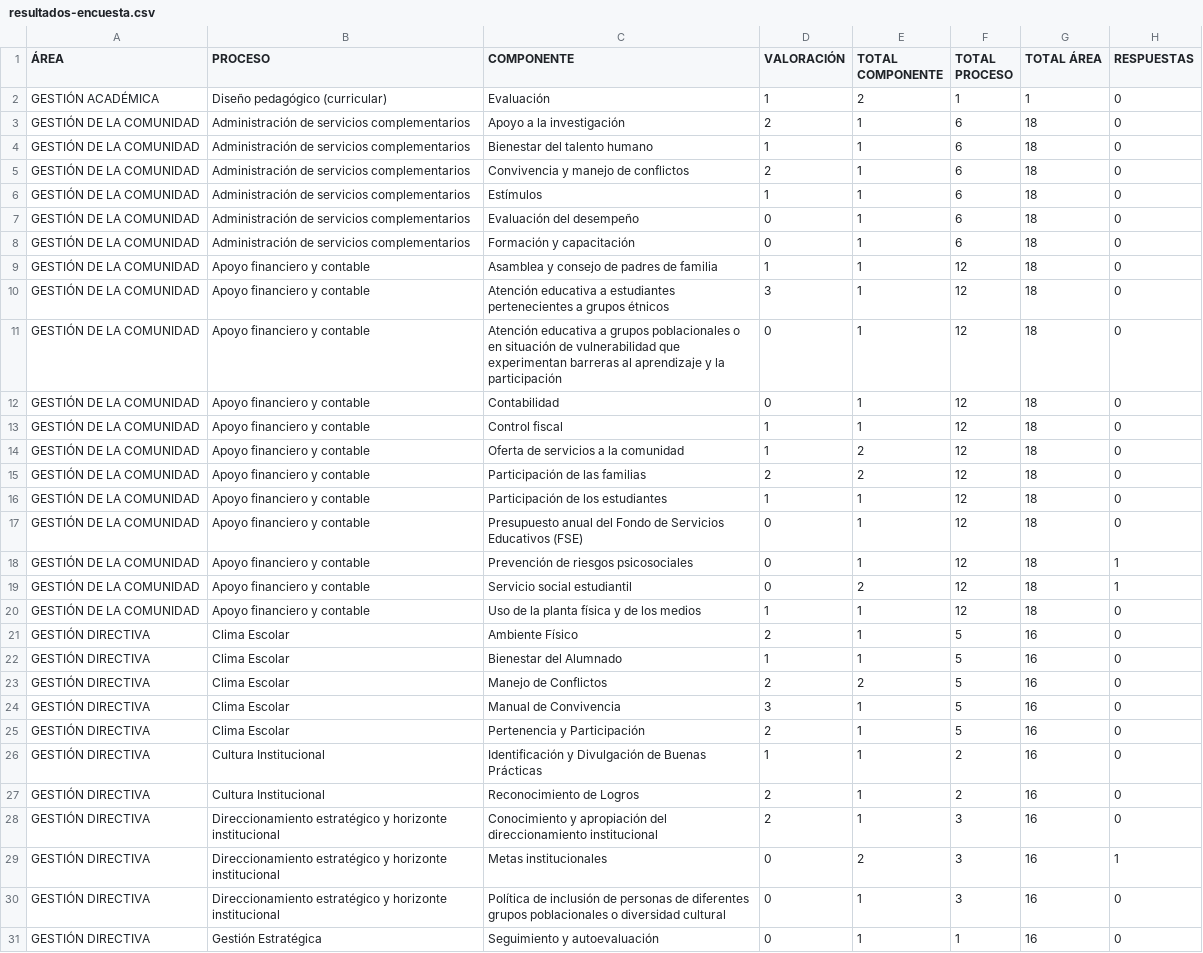
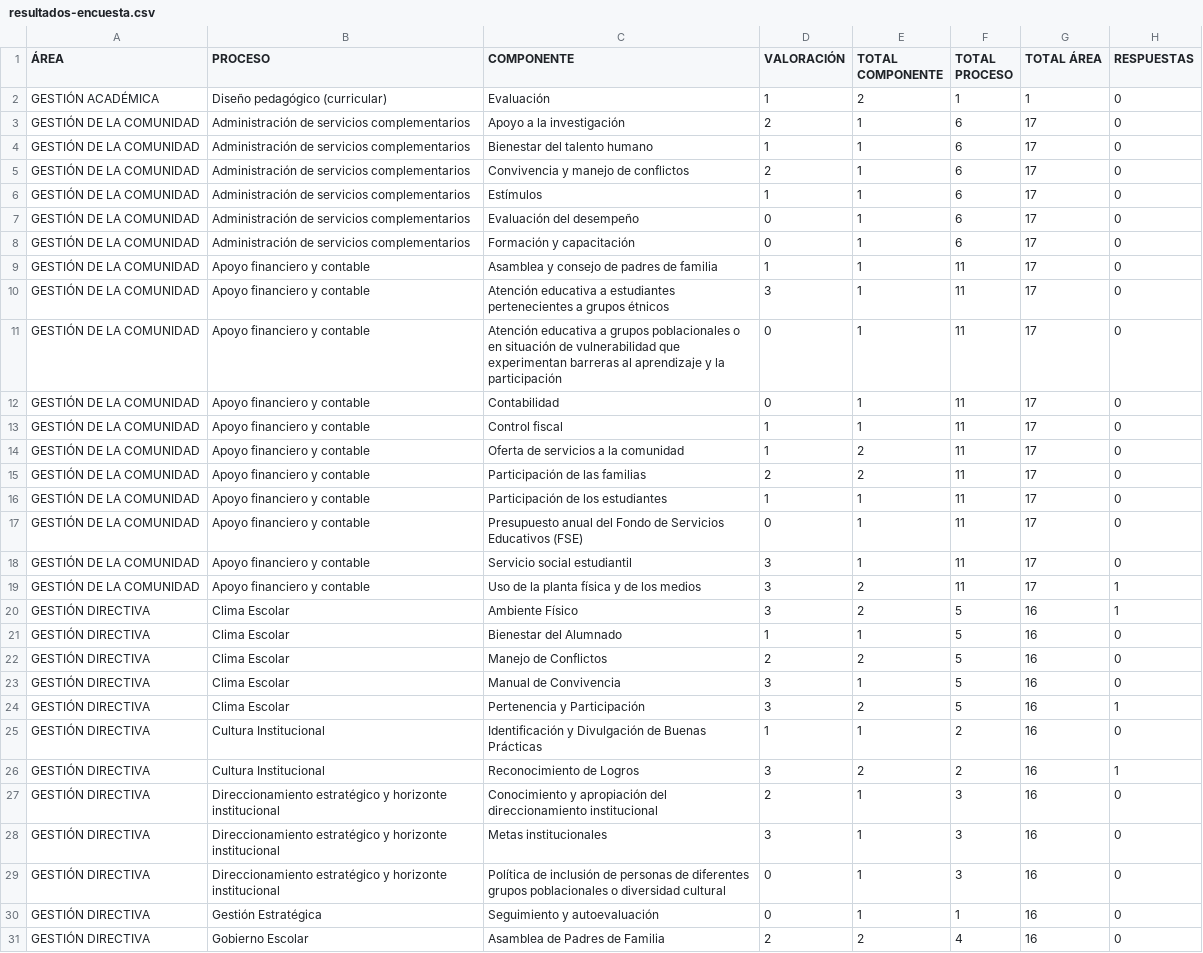
Before and after one commit to tomashs244/encuestas-ecolba, a CSV file: resultados-encuesta.csv, drawn as a sheet; only a part is shown; the shorter side is filled out with more unchanged rows; the diff covers the shown part only.

Commit message:
Actualización acumulada (2025-11-07)

```diff
--- a/resultados-encuesta.csv
+++ b/resultados-encuesta.csv
@@ -2,21 +2,20 @@
 "GESTIÓN ACADÉMICA";"Diseño pedagógico (curricular)";"Evaluación";"1";"2";"1";"1";"0"
-"GESTIÓN DE LA COMUNIDAD";"Administración de servicios complementarios";"Apoyo a la investigación";"2";"1";"6";"18";"0"
-"GESTIÓN DE LA COMUNIDAD";"Administración de servicios complementarios";"Bienestar del talento humano";"1";"1";"6";"18";"0"
-"GESTIÓN DE LA COMUNIDAD";"Administración de servicios complementarios";"Convivencia y manejo de conflictos";"2";"1";"6";"18";"0"
-"GESTIÓN DE LA COMUNIDAD";"Administración de servicios complementarios";"Estímulos";"1";"1";"6";"18";"0"
-"GESTIÓN DE LA COMUNIDAD";"Administración de servicios complementarios";"Evaluación del desempeño";"0";"1";"6";"18";"0"
-"GESTIÓN DE LA COMUNIDAD";"Administración de servicios complementarios";"Formación y capacitación";"0";"1";"6";"18";"0"
-"GESTIÓN DE LA COMUNIDAD";"Apoyo financiero y contable";"Asamblea y consejo de padres de familia";"1";"1";"12";"18";"0"
-"GESTIÓN DE LA COMUNIDAD";"Apoyo financiero y contable";"Atención educativa a estudiantes pertenecientes a grupos étnicos";"3";"1";"12";"18";"0"
-"GESTIÓN DE LA COMUNIDAD";"Apoyo financiero y contable";"Atención educativa a grupos poblacionales o en situación de vulnerabilidad que experimentan barreras al aprendizaje y la participación";"0";"1";"12";"18";"0"
-"GESTIÓN DE LA COMUNIDAD";"Apoyo financiero y contable";"Contabilidad";"0";"1";"12";"18";"0"
-"GESTIÓN DE LA COMUNIDAD";"Apoyo financiero y contable";"Control fiscal";"1";"1";"12";"18";"0"
-"GESTIÓN DE LA COMUNIDAD";"Apoyo financiero y contable";"Oferta de servicios a la comunidad";"1";"2";"12";"18";"0"
-"GESTIÓN DE LA COMUNIDAD";"Apoyo financiero y contable";"Participación de las familias";"2";"2";"12";"18";"0"
-"GESTIÓN DE LA COMUNIDAD";"Apoyo financiero y contable";"Participación de los estudiantes";"1";"1";"12";"18";"0"
-"GESTIÓN DE LA COMUNIDAD";"Apoyo financiero y contable";"Presupuesto anual del Fondo de Servicios Educativos (FSE)";"0";"1";"12";"18";"0"
-"GESTIÓN DE LA COMUNIDAD";"Apoyo financiero y contable";"Prevención de riesgos psicosociales";"0";"1";"12";"18";"1"
-"GESTIÓN DE LA COMUNIDAD";"Apoyo financiero y contable";"Servicio social estudiantil";"0";"2";"12";"18";"1"
-"GESTIÓN DE LA COMUNIDAD";"Apoyo financiero y contable";"Uso de la planta física y de los medios";"1";"1";"12";"18";"0"
-"GESTIÓN DIRECTIVA";"Clima Escolar";"Ambiente Físico";"2";"1";"5";"16";"0"
+"GESTIÓN DE LA COMUNIDAD";"Administración de servicios complementarios";"Apoyo a la investigación";"2";"1";"6";"17";"0"
+"GESTIÓN DE LA COMUNIDAD";"Administración de servicios complementarios";"Bienestar del talento humano";"1";"1";"6";"17";"0"
+"GESTIÓN DE LA COMUNIDAD";"Administración de servicios complementarios";"Convivencia y manejo de conflictos";"2";"1";"6";"17";"0"
+"GESTIÓN DE LA COMUNIDAD";"Administración de servicios complementarios";"Estímulos";"1";"1";"6";"17";"0"
+"GESTIÓN DE LA COMUNIDAD";"Administración de servicios complementarios";"Evaluación del desempeño";"0";"1";"6";"17";"0"
+"GESTIÓN DE LA COMUNIDAD";"Administración de servicios complementarios";"Formación y capacitación";"0";"1";"6";"17";"0"
+"GESTIÓN DE LA COMUNIDAD";"Apoyo financiero y contable";"Asamblea y consejo de padres de familia";"1";"1";"11";"17";"0"
+"GESTIÓN DE LA COMUNIDAD";"Apoyo financiero y contable";"Atención educativa a estudiantes pertenecientes a grupos étnicos";"3";"1";"11";"17";"0"
+"GESTIÓN DE LA COMUNIDAD";"Apoyo financiero y contable";"Atención educativa a grupos poblacionales o en situación de vulnerabilidad que experimentan barreras al aprendizaje y la participación";"0";"1";"11";"17";"0"
+"GESTIÓN DE LA COMUNIDAD";"Apoyo financiero y contable";"Contabilidad";"0";"1";"11";"17";"0"
+"GESTIÓN DE LA COMUNIDAD";"Apoyo financiero y contable";"Control fiscal";"1";"1";"11";"17";"0"
+"GESTIÓN DE LA COMUNIDAD";"Apoyo financiero y contable";"Oferta de servicios a la comunidad";"1";"2";"11";"17";"0"
+"GESTIÓN DE LA COMUNIDAD";"Apoyo financiero y contable";"Participación de las familias";"2";"2";"11";"17";"0"
+"GESTIÓN DE LA COMUNIDAD";"Apoyo financiero y contable";"Participación de los estudiantes";"1";"1";"11";"17";"0"
+"GESTIÓN DE LA COMUNIDAD";"Apoyo financiero y contable";"Presupuesto anual del Fondo de Servicios Educativos (FSE)";"0";"1";"11";"17";"0"
+"GESTIÓN DE LA COMUNIDAD";"Apoyo financiero y contable";"Servicio social estudiantil";"3";"1";"11";"17";"0"
+"GESTIÓN DE LA COMUNIDAD";"Apoyo financiero y contable";"Uso de la planta física y de los medios";"3";"2";"11";"17";"1"
+"GESTIÓN DIRECTIVA";"Clima Escolar";"Ambiente Físico";"3";"2";"5";"16";"1"
 "GESTIÓN DIRECTIVA";"Clima Escolar";"Bienestar del Alumnado";"1";"1";"5";"16";"0"
@@ -24,7 +23,7 @@
 "GESTIÓN DIRECTIVA";"Clima Escolar";"Manual de Convivencia";"3";"1";"5";"16";"0"
-"GESTIÓN DIRECTIVA";"Clima Escolar";"Pertenencia y Participación";"2";"1";"5";"16";"0"
+"GESTIÓN DIRECTIVA";"Clima Escolar";"Pertenencia y Participación";"3";"2";"5";"16";"1"
 "GESTIÓN DIRECTIVA";"Cultura Institucional";"Identificación y Divulgación de Buenas Prácticas";"1";"1";"2";"16";"0"
-"GESTIÓN DIRECTIVA";"Cultura Institucional";"Reconocimiento de Logros";"2";"1";"2";"16";"0"
+"GESTIÓN DIRECTIVA";"Cultura Institucional";"Reconocimiento de Logros";"3";"2";"2";"16";"1"
 "GESTIÓN DIRECTIVA";"Direccionamiento estratégico y horizonte institucional";"Conocimiento y apropiación del direccionamiento institucional";"2";"1";"3";"16";"0"
-"GESTIÓN DIRECTIVA";"Direccionamiento estratégico y horizonte institucional";"Metas institucionales";"0";"2";"3";"16";"1"
+"GESTIÓN DIRECTIVA";"Direccionamiento estratégico y horizonte institucional";"Metas institucionales";"3";"1";"3";"16";"0"
 "GESTIÓN DIRECTIVA";"Direccionamiento estratégico y horizonte institucional";"Política de inclusión de personas de diferentes grupos poblacionales o diversidad cultural";"0";"1";"3";"16";"0"
```
Also changed, not shown: 3 edited cells elsewhere in this file.
